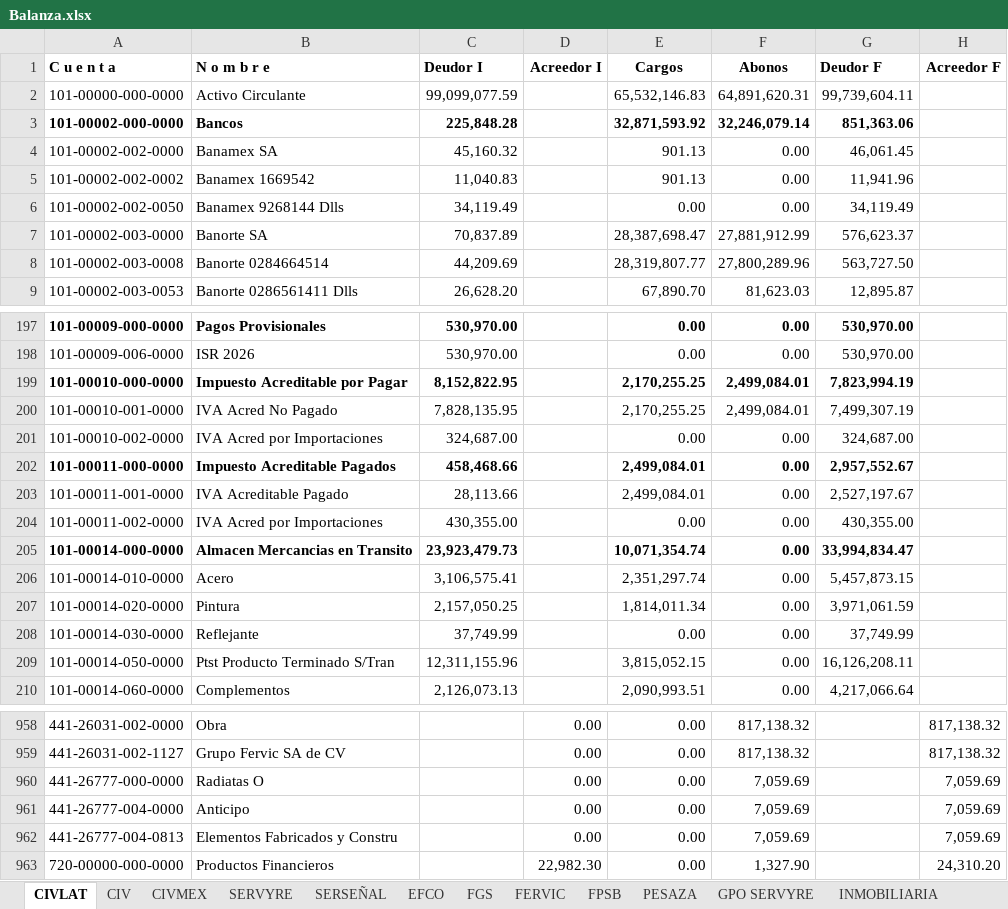
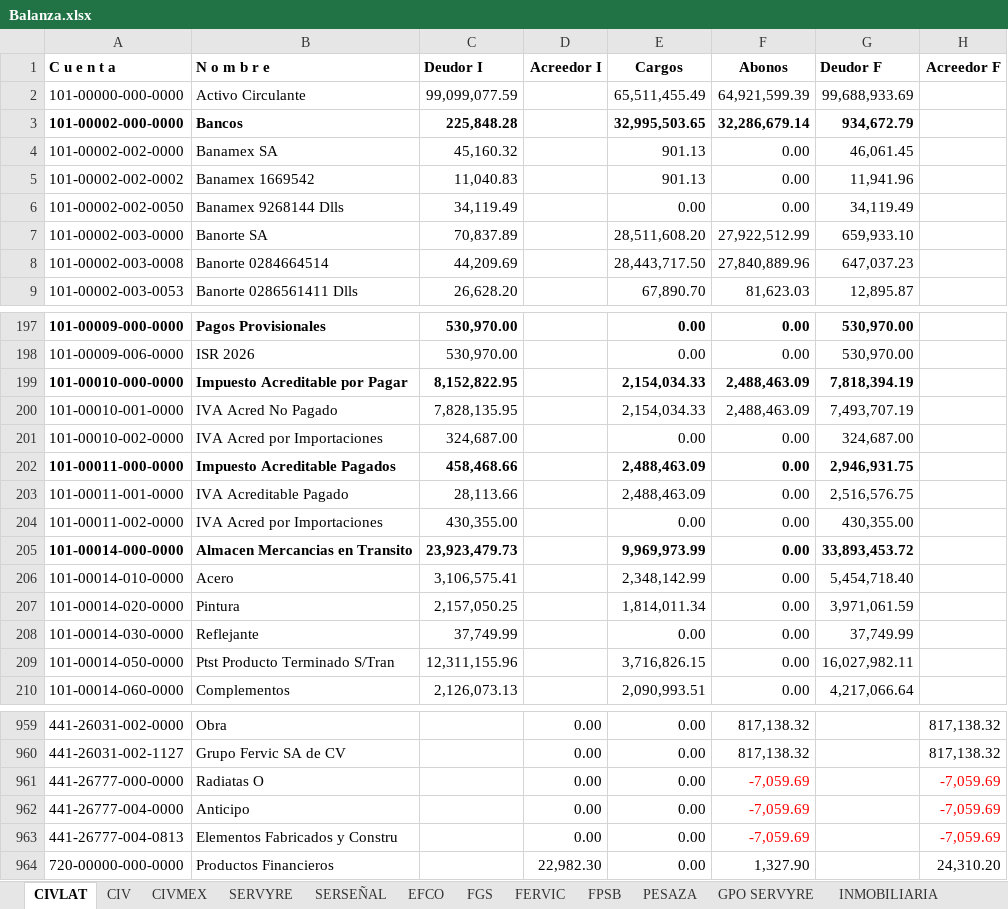
Before and after one commit to EduardoCampa/dashboard-financiero, an Excel workbook: Balanzas/2026/09/Balanza.xlsx, sheet CIVLAT, drawn as a sheet; only a part is shown, gaps mark what is left out; values as stored, in another font and other column widths than the file's, no borders; addresses are those after the commit; the diff covers the shown part only; the diff names each change by its address in the sheet, - before the commit and + after, or states it on an @@ line.

```diff
--- a/Balanzas/2026/09/Balanza.xlsx (sheet CIVLAT)
+++ b/Balanzas/2026/09/Balanza.xlsx (sheet CIVLAT)
-E2 (Cargos): 65,532,146.83
+E2 (Cargos): 65,511,455.49
-F2 (Abonos): 64,891,620.31
+F2 (Abonos): 64,921,599.39
-G2 (Deudor F): 99,739,604.11
+G2 (Deudor F): 99,688,933.69
-E3 (Cargos): 32,871,593.92
+E3 (Cargos): 32,995,503.65
-F3 (Abonos): 32,246,079.14
+F3 (Abonos): 32,286,679.14
-G3 (Deudor F): 851,363.06
+G3 (Deudor F): 934,672.79
-E7 (Cargos): 28,387,698.47
+E7 (Cargos): 28,511,608.20
-F7 (Abonos): 27,881,912.99
+F7 (Abonos): 27,922,512.99
-G7 (Deudor F): 576,623.37
+G7 (Deudor F): 659,933.10
-E8 (Cargos): 28,319,807.77
+E8 (Cargos): 28,443,717.50
-F8 (Abonos): 27,800,289.96
+F8 (Abonos): 27,840,889.96
-G8 (Deudor F): 563,727.50
+G8 (Deudor F): 647,037.23
-E199:E200 (Cargos): 2,170,255.25
+E199:E200 (Cargos): 2,154,034.33
-F199:F200 (Abonos): 2,499,084.01
+F199:F200 (Abonos): 2,488,463.09
-G199 (Deudor F): 7,823,994.19
+G199 (Deudor F): 7,818,394.19
-G200 (Deudor F): 7,499,307.19
+G200 (Deudor F): 7,493,707.19
-E202:E203 (Cargos): 2,499,084.01
+E202:E203 (Cargos): 2,488,463.09
-G202 (Deudor F): 2,957,552.67
+G202 (Deudor F): 2,946,931.75
-G203 (Deudor F): 2,527,197.67
+G203 (Deudor F): 2,516,576.75
-E205 (Cargos): 10,071,354.74
+E205 (Cargos): 9,969,973.99
-G205 (Deudor F): 33,994,834.47
+G205 (Deudor F): 33,893,453.72
-E206 (Cargos): 2,351,297.74
+E206 (Cargos): 2,348,142.99
-G206 (Deudor F): 5,457,873.15
+G206 (Deudor F): 5,454,718.40
-E209 (Cargos): 3,815,052.15
+E209 (Cargos): 3,716,826.15
-G209 (Deudor F): 16,126,208.11
+G209 (Deudor F): 16,027,982.11
-F961:F963 (Abonos): 7,059.69
+F961:F963 (Abonos): -7,059.69
-F961:F963 text colour: black
+F961:F963 text colour: #FF0000
-H961:H963 (Acreedor F): 7,059.69
+H961:H963 (Acreedor F): -7,059.69
-H961:H963 text colour: black
+H961:H963 text colour: #FF0000
```
Also changed, not shown: 1 added row, 31 edited cells and cell formats elsewhere in this sheet, sheet LATIN.
